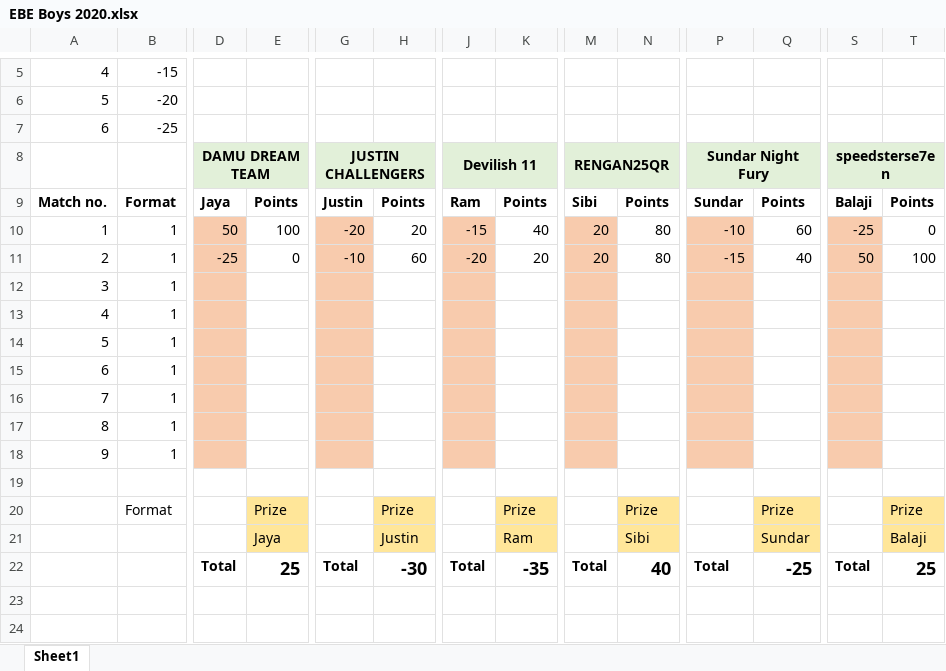
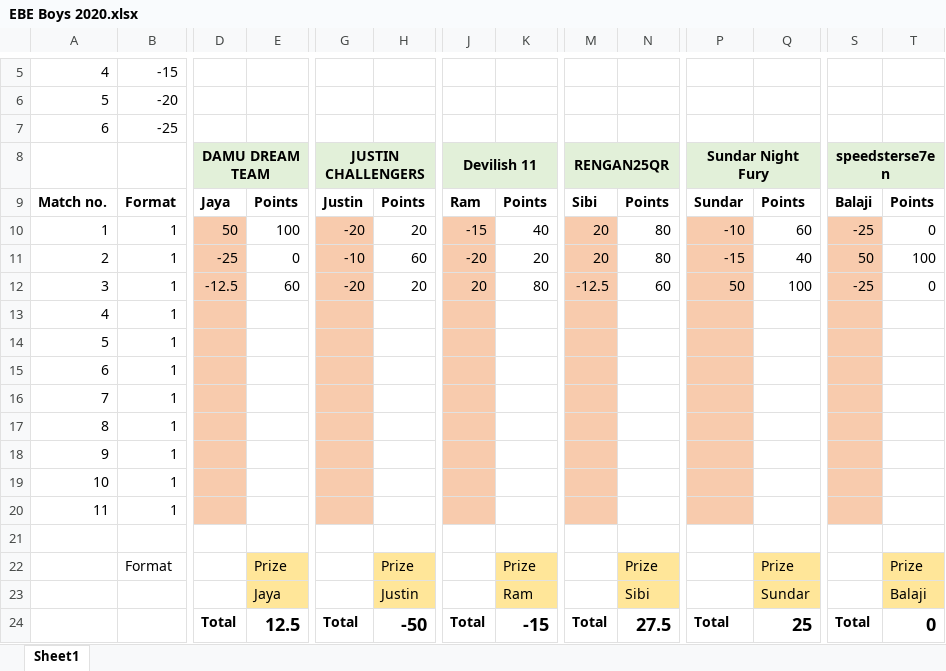
Before and after one commit to PaulJustin/IPL, an Excel workbook: EBE Boys 2020.xlsx, sheet Sheet1, drawn as a sheet; only a part is shown, gaps mark what is left out; values as stored, in another font and other column widths than the file's, no borders; conditional formats not drawn; removed rows and columns are numbered as before the commit, all else as after; rows hold the shown columns only; the diff names each change by its address in the sheet, - before the commit and + after, or states it on an @@ line.

```diff
--- a/EBE Boys 2020.xlsx (sheet Sheet1)
+++ b/EBE Boys 2020.xlsx (sheet Sheet1)
-row 12: 3 | 1
+row 12: 3 | 1 | -12.5 | 60 | -20 | 20 | 20 | 80 | -12.5 | 60 | 50 | 100 | -25 | 0
+row 18: 9 | 1
+row 19: 10 | 1
@@ column A renumbered in row 20 @@
-E24: 25
+E24: 12.5
-H24: -30
+H24: -50
-K24: -35
+K24: -15
-N24: 40
+N24: 27.5
-Q24: -25
+Q24: 25
-T24: 25
+T24: 0
```
Also changed, not shown: formulas that keep their value, AFA 2020.xlsx.
